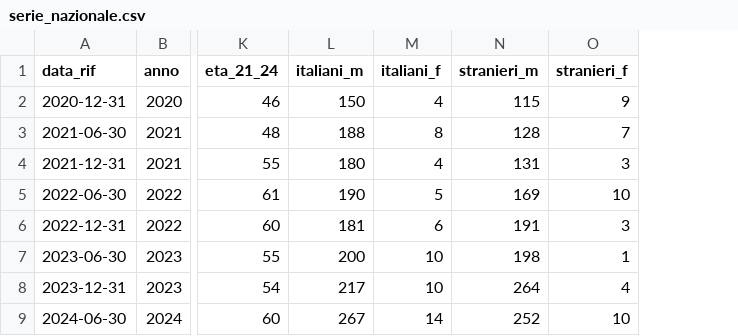
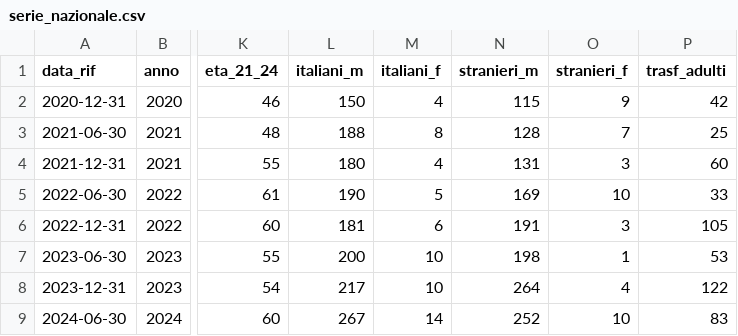
Before and after one commit to lucabonzanni/monitor-ipm, a CSV file: docs/data/serie_nazionale.csv, drawn as a sheet; only a part is shown, gaps mark what is left out; the diff names each change by its address in the sheet, - before the commit and + after, or states it on an @@ line.

```diff
--- a/docs/data/serie_nazionale.csv
+++ b/docs/data/serie_nazionale.csv
+column P (trasf_adulti), rows 2-9: 42 | 25 | 60 | 33 | 105 | 53 | 122 | 83
```
Also changed, not shown: docs/data/controlli.csv.
